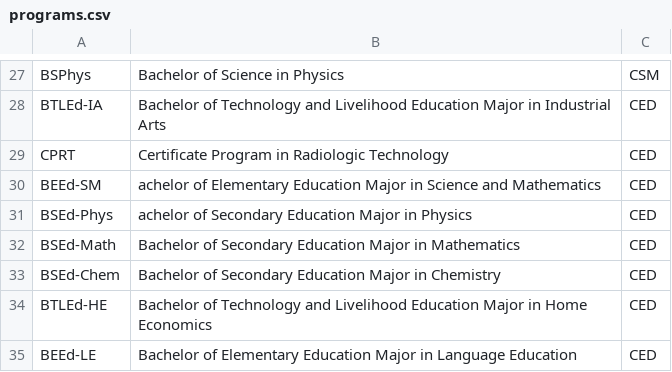
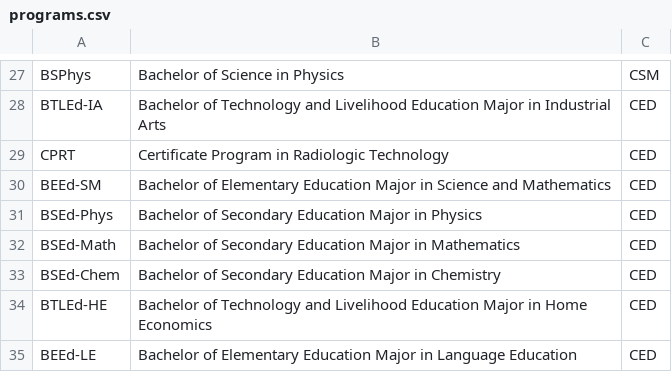
Before and after one commit to Wittowww/CCC151-student-Information-managament, a CSV file: Student Information Management/Data/programs.csv, drawn as a sheet; only a part is shown, gaps mark what is left out.

```diff
--- a/Student Information Management/Data/programs.csv
+++ b/Student Information Management/Data/programs.csv
@@ -29,4 +29,4 @@ BTLEd-IA,Bachelor of Technology and Livelihood Education Major in Industrial Art
 CPRT,Certificate Program in Radiologic Technology,CED
-BEEd-SM,achelor of Elementary Education Major in Science and Mathematics,CED
-BSEd-Phys,achelor of Secondary Education Major in Physics,CED
+BEEd-SM,Bachelor of Elementary Education Major in Science and Mathematics,CED
+BSEd-Phys,Bachelor of Secondary Education Major in Physics,CED
 BSEd-Math,Bachelor of Secondary Education Major in Mathematics,CED
```
Also changed, not shown: Student Information Management/Data/colleges.csv, 1 other file.
